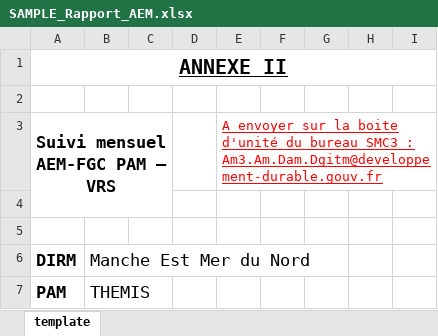
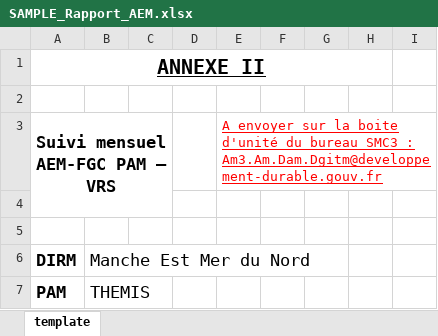
Before and after one commit to MTES-MCT/rapportNav, an Excel workbook: templates/export/SAMPLE_Rapport_AEM.xlsx, sheet template, drawn as a sheet; only a part is shown; values as stored, in another font and other column widths than the file's, no borders; removed rows and columns are numbered as before the commit, all else as after; the diff covers the shown part only; the diff names each change by its address in the sheet, - before the commit and + after, or states it on an @@ line.

```diff
--- a/templates/export/SAMPLE_Rapport_AEM.xlsx (sheet template)
+++ b/templates/export/SAMPLE_Rapport_AEM.xlsx (sheet template)
-A1:I1 merged
+A1:H1 merged
```
Also changed, not shown: 35 added rows, 28 removed rows, 1 edited cell and merged cells elsewhere in this sheet, formulas that keep their value, 1 other file.
